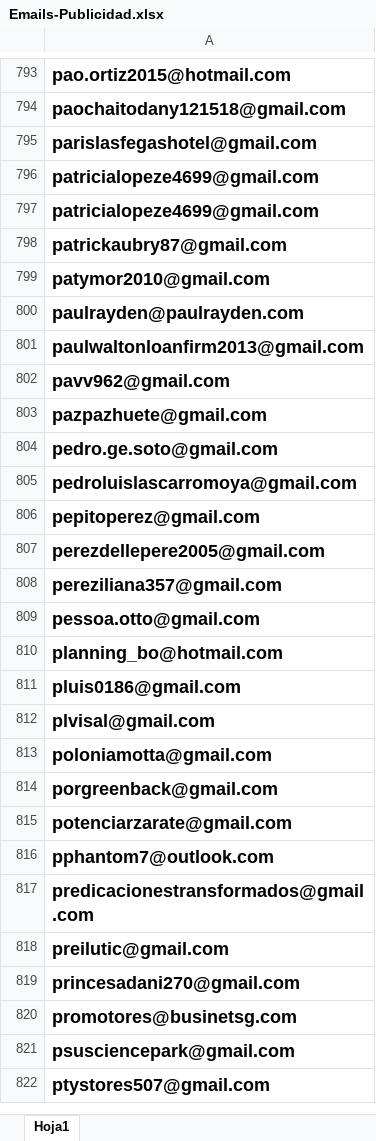
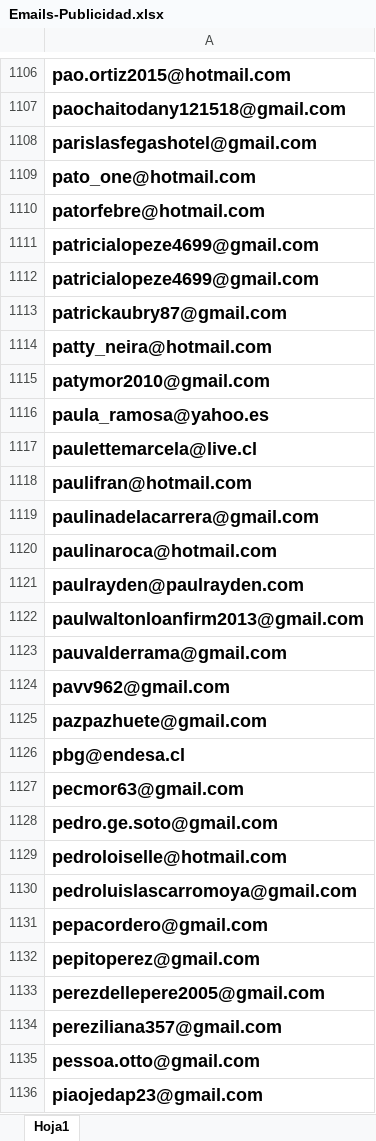
Before and after one commit to kbiters/infram, an Excel workbook: Emails-Publicidad.xlsx, sheet Hoja1, drawn as a sheet; only a part is shown, gaps mark what is left out; the shorter side is filled out with more unchanged rows; values as stored, in another font and other column widths than the file's, no borders; the diff covers the shown part only; the diff names each change by its address in the sheet, - before the commit and + after, or states it on an @@ line.

```diff
--- a/Emails-Publicidad.xlsx (sheet Hoja1)
+++ b/Emails-Publicidad.xlsx (sheet Hoja1)
+row 1109: pato_one@hotmail.com
+row 1110: patorfebre@hotmail.com
+row 1114: patty_neira@hotmail.com
+row 1116: paula_ramosa@yahoo.es
+row 1117: paulettemarcela@live.cl
+row 1118: paulifran@hotmail.com
+row 1119: paulinadelacarrera@gmail.com
+row 1120: paulinaroca@hotmail.com
+row 1123: pauvalderrama@gmail.com
+row 1126: pbg@endesa.cl
+row 1127: pecmor63@gmail.com
+row 1129: pedroloiselle@hotmail.com
+row 1131: pepacordero@gmail.com
+row 1136: piaojedap23@gmail.com
```
Also changed, not shown: 398 added rows and 1 removed row elsewhere in this sheet, 10 other files.
